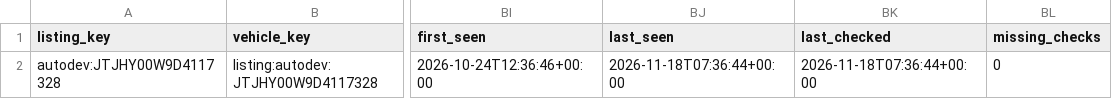
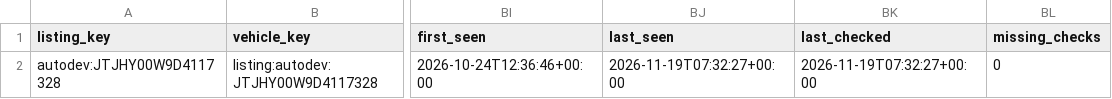
Before and after one commit to SHill1289/Cruiser-scout, a CSV file: data/excluded_listings.csv, drawn as a sheet; only a part is shown, gaps mark what is left out; the diff names each change by its address in the sheet, - before the commit and + after, or states it on an @@ line.

```diff
--- a/data/excluded_listings.csv
+++ b/data/excluded_listings.csv
-BJ2 (last_seen): 2026-11-18T07:36:44+00:00
+BJ2 (last_seen): 2026-11-19T07:32:27+00:00
-BK2 (last_checked): 2026-11-18T07:36:44+00:00
+BK2 (last_checked): 2026-11-19T07:32:27+00:00
```
Also changed, not shown: data/lx470_master.csv, 53 other files.
